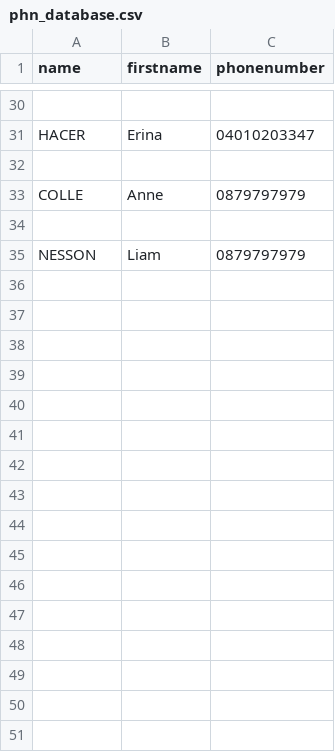
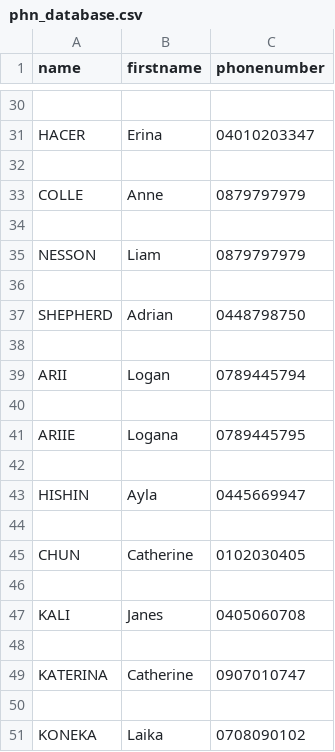
Before and after one commit to Liamkoneko/RepTelephone, a CSV file: phn_database.csv, drawn as a sheet; only a part is shown, gaps mark what is left out; the diff names each change by its address in the sheet, - before the commit and + after, or states it on an @@ line.

```diff
--- a/phn_database.csv
+++ b/phn_database.csv
+row 36: (empty)
+row 37: SHEPHERD | Adrian | 0448798750
+row 38: (empty)
+row 39: ARII | Logan | 0789445794
+row 40: (empty)
+row 41: ARIIE | Logana | 0789445795
+row 42: (empty)
+row 43: HISHIN | Ayla | 0445669947
+row 44: (empty)
+row 45: CHUN | Catherine | 0102030405
+row 46: (empty)
+row 47: KALI | Janes | 0405060708
+row 48: (empty)
+row 49: KATERINA | Catherine | 0907010747
+row 50: (empty)
+row 51: KONEKA | Laika | 0708090102
```
Also changed, not shown: 9 other files.
